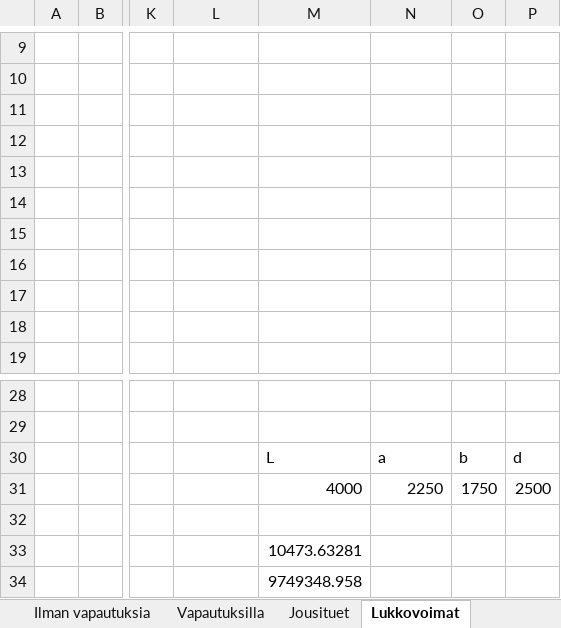
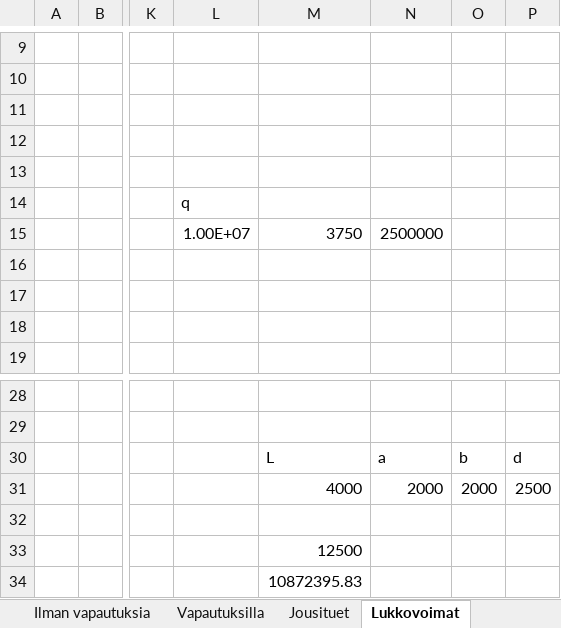
Before and after one commit to VillePe/vefem, an Excel workbook: theory/FEM matriisit.xlsx, sheet Lukkovoimat, drawn as a sheet; only a part is shown, gaps mark what is left out; values as stored, in another font and other column widths than the file's, no borders; charts and pictures not drawn; rows hold the shown columns only; the diff names each change by its address in the sheet, - before the commit and + after, or states it on an @@ line.

```diff
--- a/theory/FEM matriisit.xlsx (sheet Lukkovoimat)
+++ b/theory/FEM matriisit.xlsx (sheet Lukkovoimat)
-L14: (empty)
+L14: q
-row 15: (empty)
+row 15:  |  |  | 1.00E+07 | 3750 | 2500000
-N31: 2250
+N31: 2000
-O31: 1750
+O31: 2000
-M33: 10473.63281
+M33: 12500
-M34: 9749348.958
+M34: 10872395.83
```
Also changed, not shown: 3 other files.
